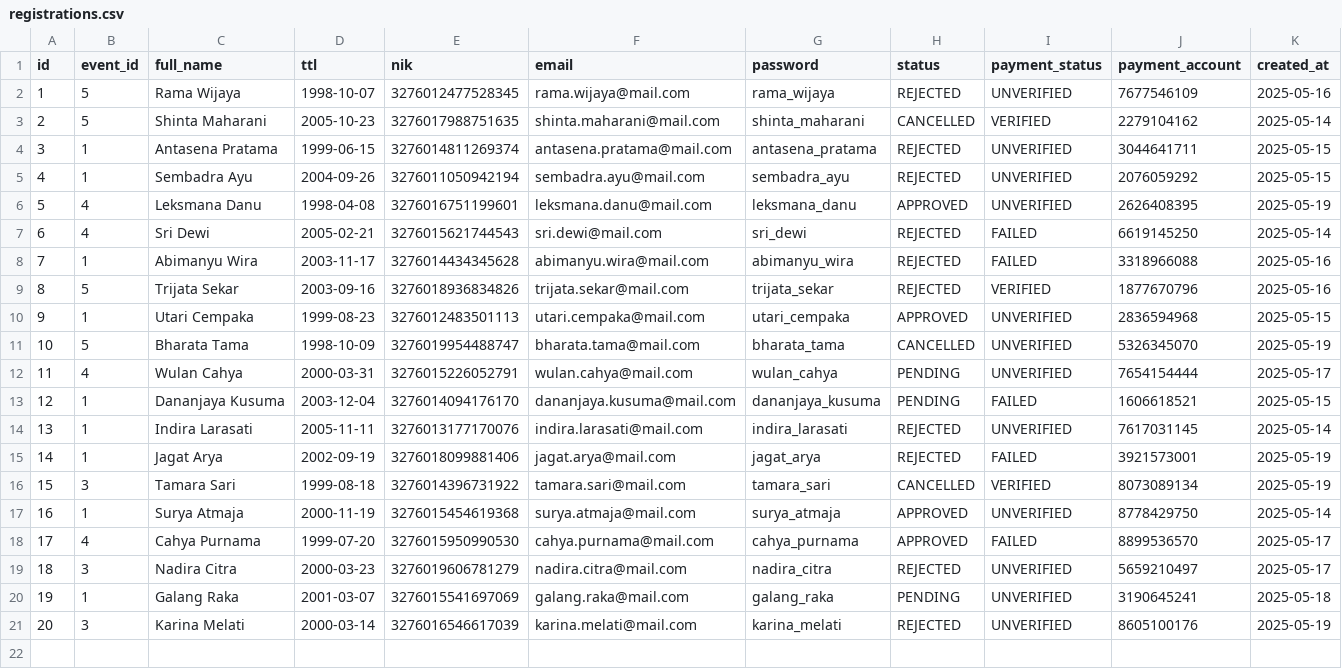
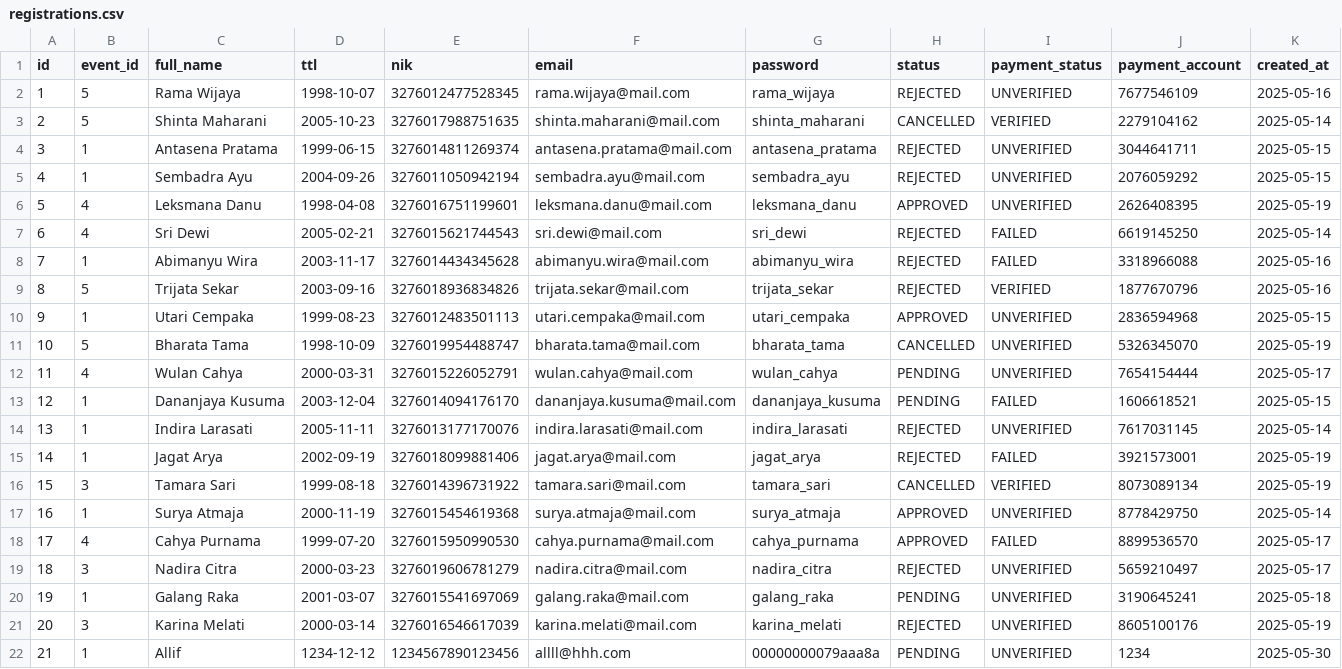
Before and after one commit to ji4xuu/KOM120H-Growspace, a CSV file: build/data/registrations.csv, drawn as a sheet; the diff names each change by its address in the sheet, - before the commit and + after, or states it on an @@ line.

```diff
--- a/build/data/registrations.csv
+++ b/build/data/registrations.csv
+row 22: 21 | 1 | Allif | 1234-12-12 | 1234567890123456 | allll@hhh.com | 00000000079aaa8a | PENDING | UNVERIFIED | 1234 | 2025-05-30
```
Also changed, not shown: 28 other files.
